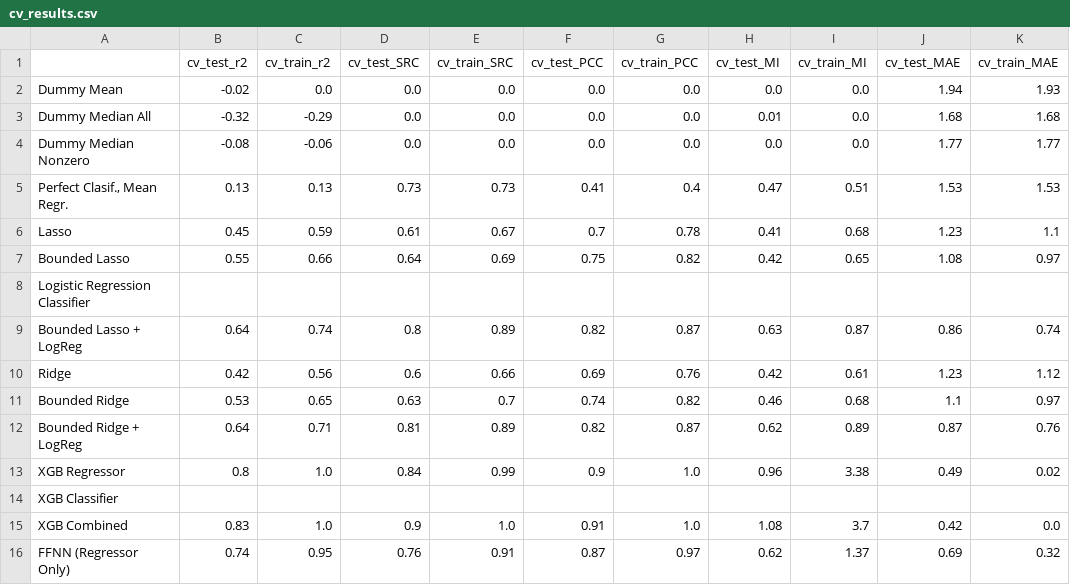
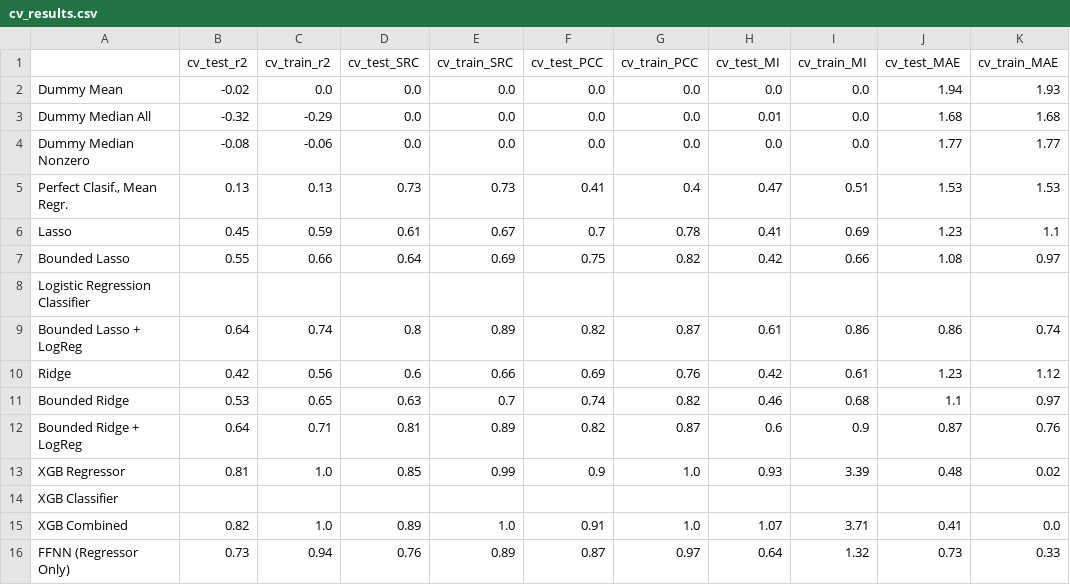
Before and after one commit to IBPA/dairyML, a CSV file: reports/cv_results.csv, drawn as a sheet; only a part is shown; the diff names each change by its address in the sheet, - before the commit and + after, or states it on an @@ line.

```diff
--- a/reports/cv_results.csv
+++ b/reports/cv_results.csv
-I6 (cv_train_MI): 0.68
+I6 (cv_train_MI): 0.69
-I7 (cv_train_MI): 0.65
+I7 (cv_train_MI): 0.66
-H9 (cv_test_MI): 0.63
+H9 (cv_test_MI): 0.61
-I9 (cv_train_MI): 0.87
+I9 (cv_train_MI): 0.86
-H12 (cv_test_MI): 0.62
+H12 (cv_test_MI): 0.6
-I12 (cv_train_MI): 0.89
+I12 (cv_train_MI): 0.9
-B13 (cv_test_r2): 0.8
+B13 (cv_test_r2): 0.81
-D13 (cv_test_SRC): 0.84
+D13 (cv_test_SRC): 0.85
-H13 (cv_test_MI): 0.96
+H13 (cv_test_MI): 0.93
-I13 (cv_train_MI): 3.38
+I13 (cv_train_MI): 3.39
-J13 (cv_test_MAE): 0.49
+J13 (cv_test_MAE): 0.48
-B15 (cv_test_r2): 0.83
+B15 (cv_test_r2): 0.82
-D15 (cv_test_SRC): 0.9
+D15 (cv_test_SRC): 0.89
-H15 (cv_test_MI): 1.08
+H15 (cv_test_MI): 1.07
-I15 (cv_train_MI): 3.7
+I15 (cv_train_MI): 3.71
-J15 (cv_test_MAE): 0.42
+J15 (cv_test_MAE): 0.41
-B16 (cv_test_r2): 0.74
+B16 (cv_test_r2): 0.73
-C16 (cv_train_r2): 0.95
+C16 (cv_train_r2): 0.94
-E16 (cv_train_SRC): 0.91
+E16 (cv_train_SRC): 0.89
-H16 (cv_test_MI): 0.62
+H16 (cv_test_MI): 0.64
-I16 (cv_train_MI): 1.37
+I16 (cv_train_MI): 1.32
-J16 (cv_test_MAE): 0.69
+J16 (cv_test_MAE): 0.73
-K16 (cv_train_MAE): 0.32
+K16 (cv_train_MAE): 0.33
```
Also changed, not shown: 10 other files.
